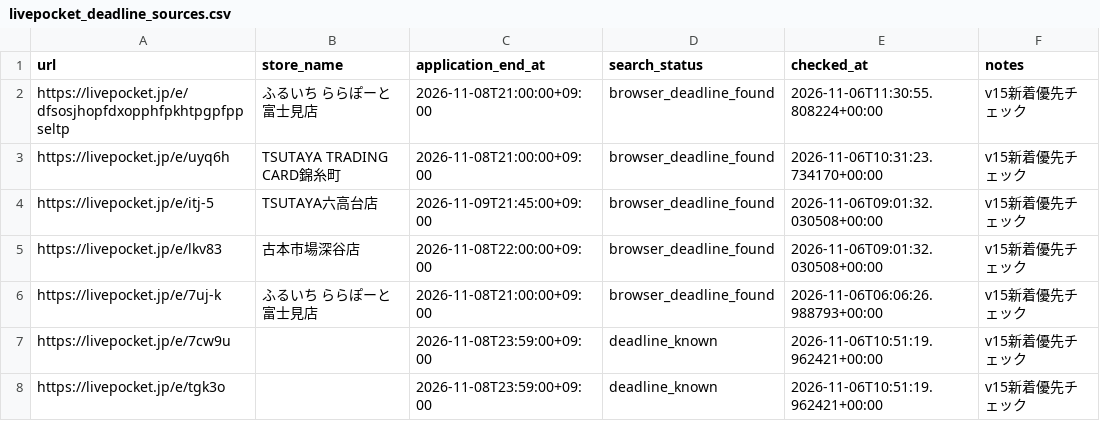
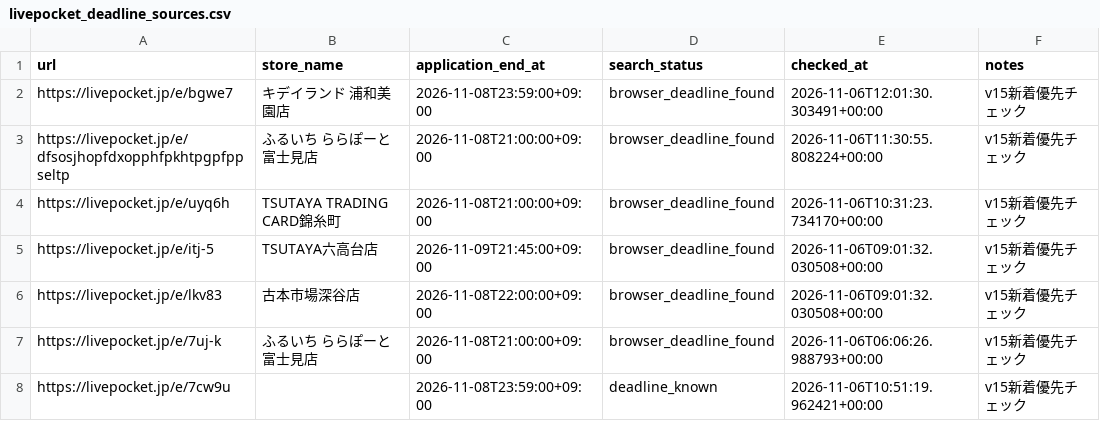
Before and after one commit to ttttt-9554/pokeca-map, a CSV file: livepocket_deadline_sources.csv, drawn as a sheet; only a part is shown; the shorter side is filled out with more unchanged rows.

```diff
--- a/livepocket_deadline_sources.csv
+++ b/livepocket_deadline_sources.csv
@@ -1,2 +1,3 @@
 url,store_name,application_end_at,search_status,checked_at,notes
+https://livepocket.jp/e/bgwe7,キデイランド 浦和美園店,2026-11-08T23:59:00+09:00,browser_deadline_found,2026-11-06T12:01:30.303491+00:00,v15新着優先チェック
 https://livepocket.jp/e/dfsosjhopfdxopphfpkhtpgpfppseltp,ふるいち ららぽーと富士見店,2026-11-08T21:00:00+09:00,browser_deadline_found,2026-11-06T11:30:55.808224+00:00,v15新着優先チェック
```
Also changed, not shown: livepocket_content_checks.csv, 5 other files.
